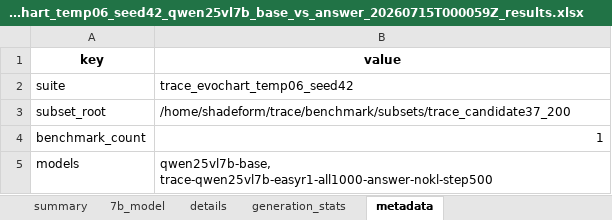
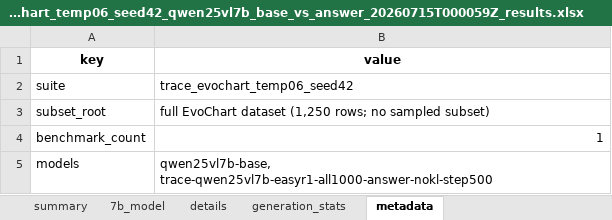
Before and after one commit to maveryn/trace-internal, an Excel workbook: results/trace_evochart_temp06_seed42_qwen25vl7b_base_vs_answer_20260715T000059Z_results.xlsx, sheet metadata, drawn as a sheet; values as stored, in another font and other column widths than the file's, no borders; the diff names each change by its address in the sheet, - before the commit and + after, or states it on an @@ line.

```diff
--- a/results/trace_evochart_temp06_seed42_qwen25vl7b_base_vs_answer_20260715T000059Z_results.xlsx (sheet metadata)
+++ b/results/trace_evochart_temp06_seed42_qwen25vl7b_base_vs_answer_20260715T000059Z_results.xlsx (sheet metadata)
-B3 (value): /home/shadeform/trace/benchmark/subsets/trace_candidate37_200
+B3 (value): full EvoChart dataset (1,250 rows; no sampled subset)
```
Also changed, not shown: 1 other file.
